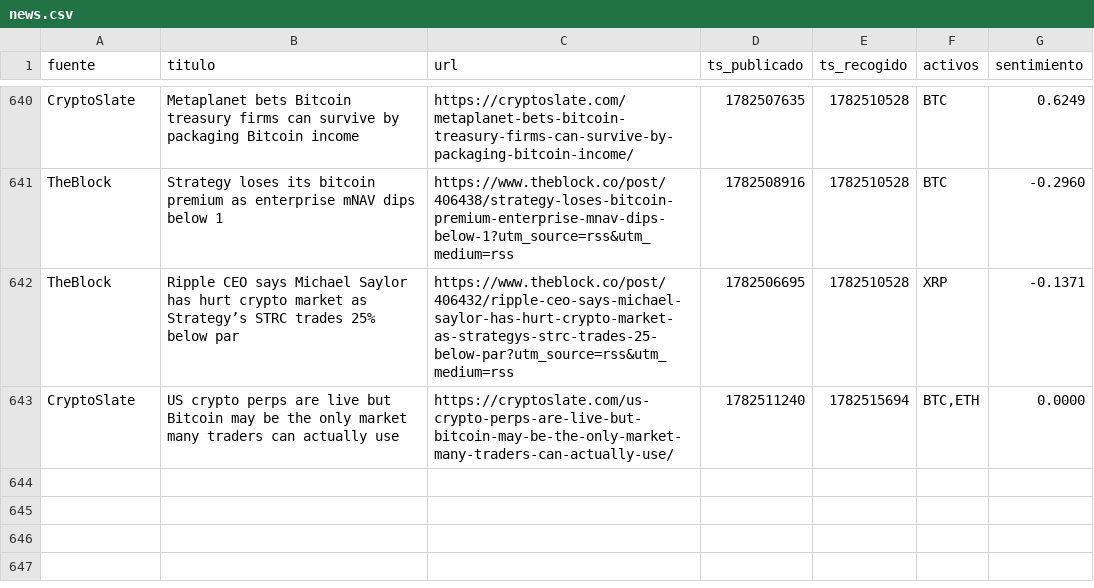
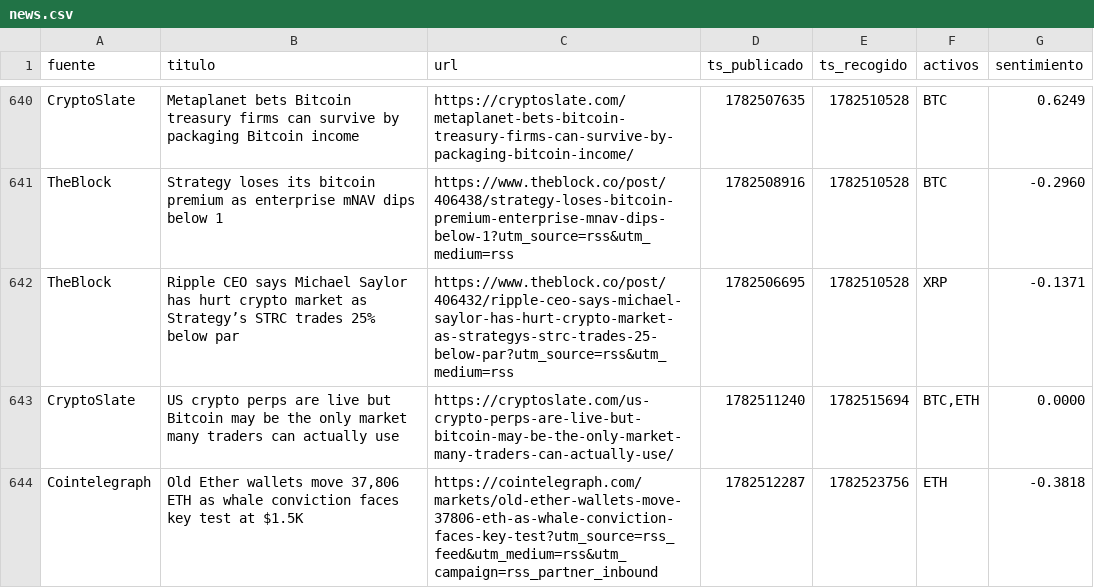
Before and after one commit to marcosgcuenta1/trading-bot, a CSV file: data/news.csv, drawn as a sheet; only a part is shown, gaps mark what is left out; the diff names each change by its address in the sheet, - before the commit and + after, or states it on an @@ line.

```diff
--- a/data/news.csv
+++ b/data/news.csv
+row 644: Cointelegraph | Old Ether wallets move 37,806 ETH as whale conviction faces key test at $1.5K | https://cointelegraph.com/markets/old-ether-wallets-move-37806-eth-as-whale-conviction-faces-key-test?utm_source=rss_feed&utm_medium=rss&utm_campaign=rss_partner_inbound | 1782512287 | 1782523756 | ETH | -0.3818
```
